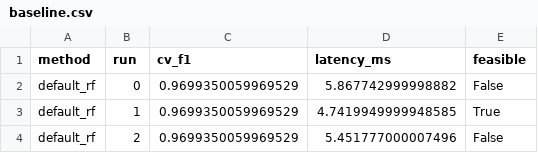
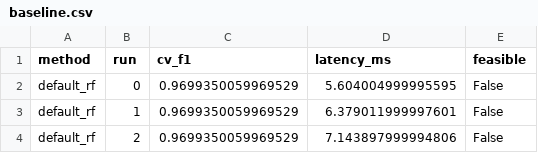
Before and after one commit to RynKito/optimization-rf-accuracy-latency, a CSV file: results/baseline.csv, drawn as a sheet.

Commit message:
Week 2: use median/p95 latency with warm-up, add node count

```diff
--- a/results/baseline.csv
+++ b/results/baseline.csv
@@ -1,4 +1,4 @@
 method,run,cv_f1,latency_ms,feasible
-default_rf,0,0.9699350059969529,5.867742999998882,False
-default_rf,1,0.9699350059969529,4.7419949999948585,True
-default_rf,2,0.9699350059969529,5.451777000007496,False
+default_rf,0,0.9699350059969529,5.604004999995595,False
+default_rf,1,0.9699350059969529,6.379011999997601,False
+default_rf,2,0.9699350059969529,7.143897999994806,False
```
